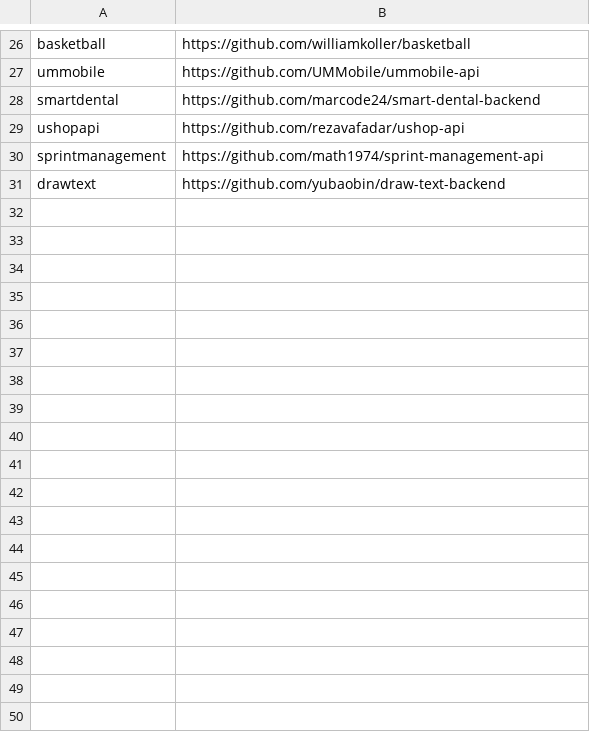
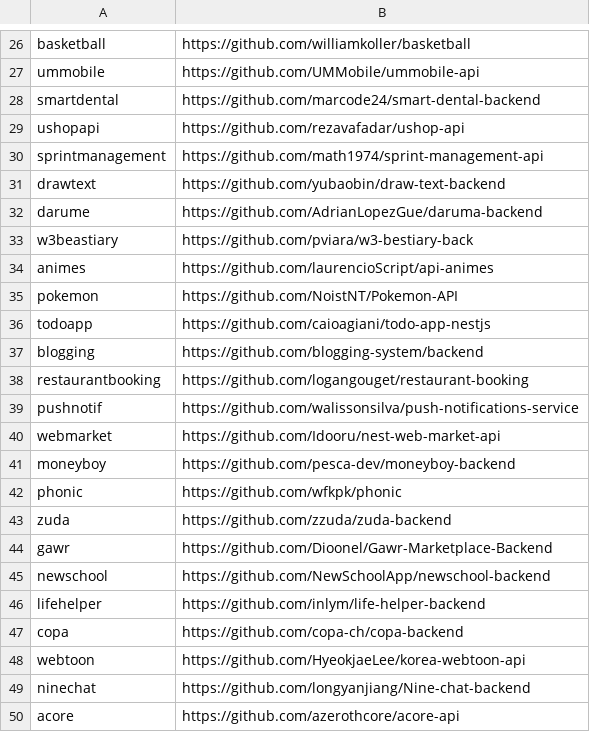
Before and after one commit to RobinHermet/Pharo_Project, a CSV file: data/projects_nestjs.csv, drawn as a sheet; only a part is shown, gaps mark what is left out.

```diff
--- a/data/projects_nestjs.csv
+++ b/data/projects_nestjs.csv
@@ -31 +31,20 @@ sprintmanagement;https://github.com/math1974/sprint-management-api
 drawtext;https://github.com/yubaobin/draw-text-backend
+darume;https://github.com/AdrianLopezGue/daruma-backend
+w3beastiary;https://github.com/pviara/w3-bestiary-back
+animes;https://github.com/laurencioScript/api-animes
+pokemon;https://github.com/NoistNT/Pokemon-API
+todoapp;https://github.com/caioagiani/todo-app-nestjs
+blogging;https://github.com/blogging-system/backend
+restaurantbooking;https://github.com/logangouget/restaurant-booking
+pushnotif;https://github.com/walissonsilva/push-notifications-service
+webmarket;https://github.com/Idooru/nest-web-market-api
+moneyboy;https://github.com/pesca-dev/moneyboy-backend
+phonic;https://github.com/wfkpk/phonic
+zuda;https://github.com/zzuda/zuda-backend
+gawr;https://github.com/Dioonel/Gawr-Marketplace-Backend
+newschool;https://github.com/NewSchoolApp/newschool-backend
+lifehelper;https://github.com/inlym/life-helper-backend
+copa;https://github.com/copa-ch/copa-backend
+webtoon;https://github.com/HyeokjaeLee/korea-webtoon-api
+ninechat;https://github.com/longyanjiang/Nine-chat-backend
+acore;https://github.com/azerothcore/acore-api
```
Also changed, not shown: data/merged_errors.csv, data/results/correlation_results.csv, 21 other files.
